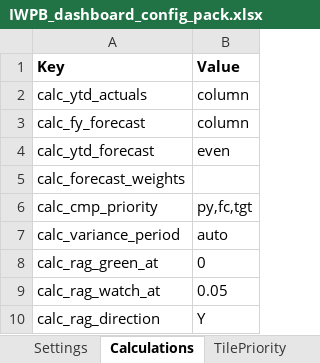
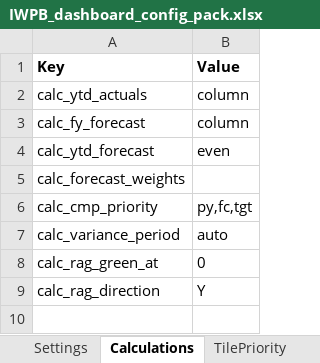
Before and after one commit to hsbprakash-jpg/Myrep, an Excel workbook: iwpb-sg-dashboard/IWPB_dashboard_config_pack.xlsx, sheet Calculations, drawn as a sheet; values as stored, in another font and other column widths than the file's, no borders; the diff names each change by its address in the sheet, - before the commit and + after, or states it on an @@ line.

```diff
--- a/iwpb-sg-dashboard/IWPB_dashboard_config_pack.xlsx (sheet Calculations)
+++ b/iwpb-sg-dashboard/IWPB_dashboard_config_pack.xlsx (sheet Calculations)
-row 9: calc_rag_watch_at | 0.05
```
Also changed, not shown: 5 other files.
